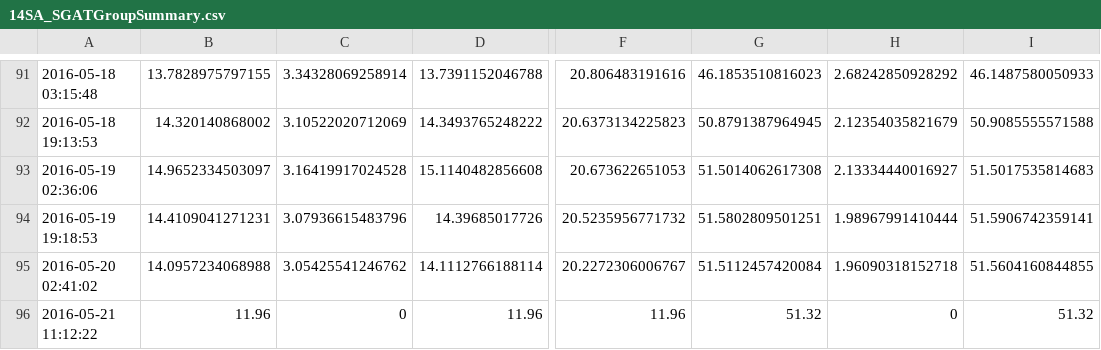
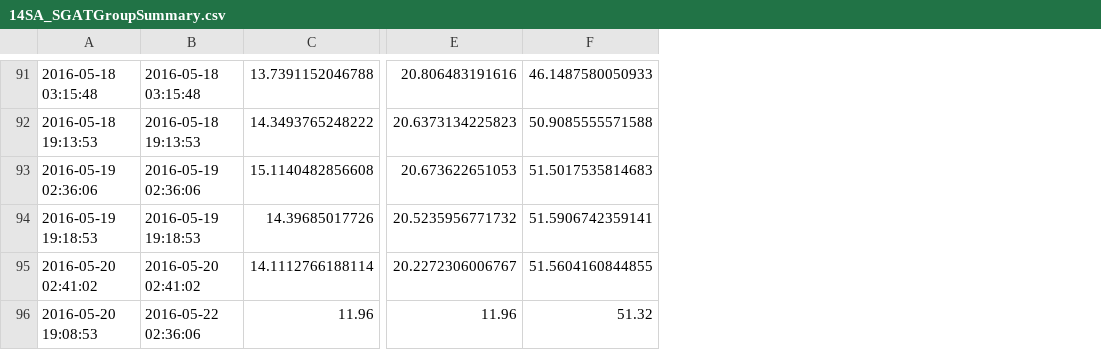
Before and after one commit to slisovski/TheGeolocationManual, a CSV file: data/Results/MerApi/14SA_SGATGroupSummary.csv, drawn as a sheet; only a part is shown, gaps mark what is left out; removed rows and columns are numbered as before the commit, all else as after; the diff covers the shown part only; the diff names each change by its address in the sheet, - before the commit and + after, or states it on an @@ line.

```diff
--- a/data/Results/MerApi/14SA_SGATGroupSummary.csv
+++ b/data/Results/MerApi/14SA_SGATGroupSummary.csv
-column B, rows 91-96: 13.7828975797155 | 14.320140868002 | 14.9652334503097 | 14.4109041271231 | 14.0957234068988 | 11.96
-column C, rows 91-96: 3.34328069258914 | 3.10522020712069 | 3.16419917024528 | 3.07936615483796 | 3.05425541246762 | 0
+column B, rows 91-96: 2016-05-18 03:15:48 | 2016-05-18 19:13:53 | 2016-05-19 02:36:06 | 2016-05-19 19:18:53 | 2016-05-20 02:41:02 | 2016-05-22 02:36:06
-column G, rows 91-96: 46.1853510816023 | 50.8791387964945 | 51.5014062617308 | 51.5802809501251 | 51.5112457420084 | 51.32
-column H, rows 91-96: 2.68242850928292 | 2.12354035821679 | 2.13334440016927 | 1.98967991410444 | 1.96090318152718 | 0
-A96: 2016-05-21 11:12:22
+A96: 2016-05-20 19:08:53
```
Also changed, not shown: 1 added row, 1 removed row and 6 edited cells elsewhere in this file, data/Results/MerApi/14SA_SGATSummary.csv, 21 other files.
